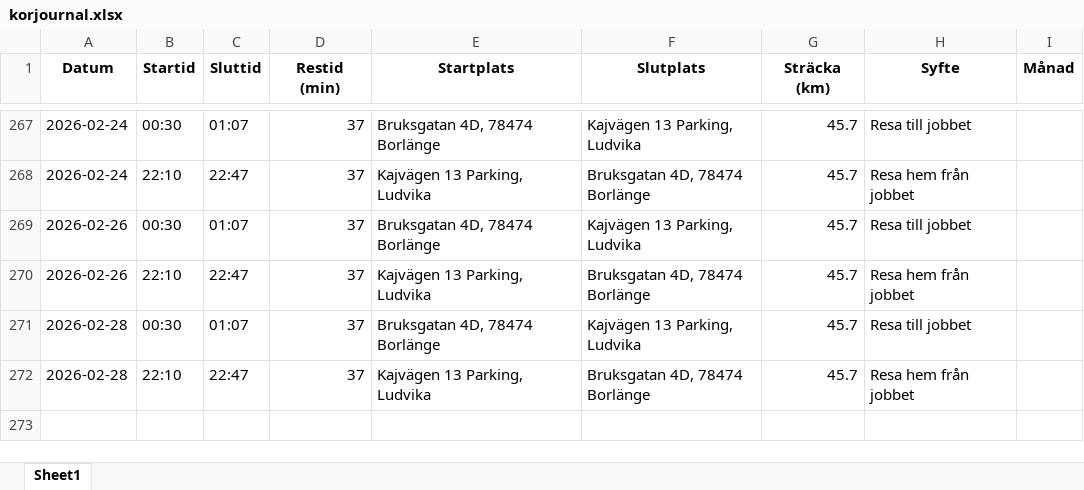
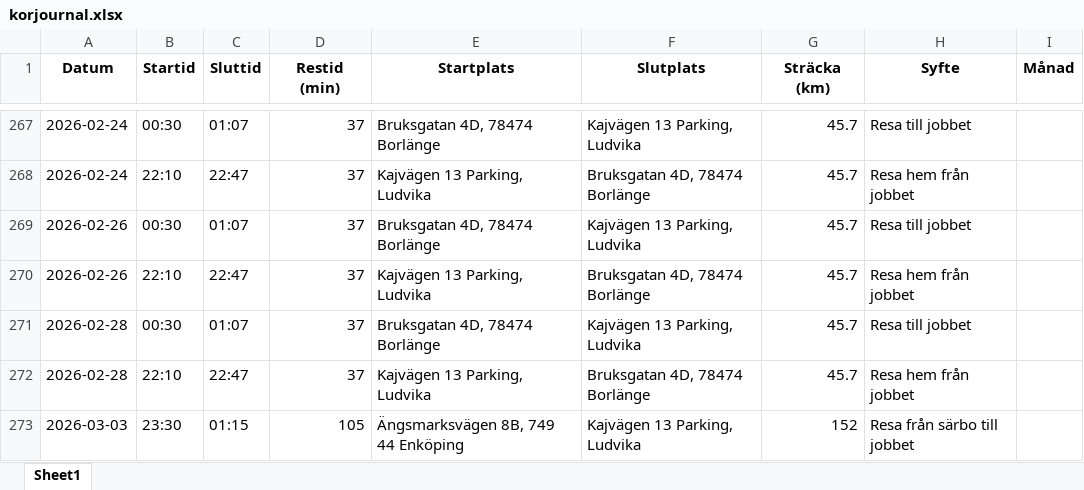
Before and after one commit to Hennerfors/Drivingrecord, an Excel workbook: korjournal.xlsx, sheet Sheet1, drawn as a sheet; only a part is shown, gaps mark what is left out; values as stored, in another font and other column widths than the file's, no borders; the diff names each change by its address in the sheet, - before the commit and + after, or states it on an @@ line.

Commit message:
Uppdaterad 2026-03-03 22:29:02.166401

```diff
--- a/korjournal.xlsx (sheet Sheet1)
+++ b/korjournal.xlsx (sheet Sheet1)
+row 273: 2026-03-03 | 23:30 | 01:15 | 105 | Ängsmarksvägen 8B, 749 44 Enköping | Kajvägen 13 Parking, Ludvika | 152 | Resa från särbo till jobbet
```
